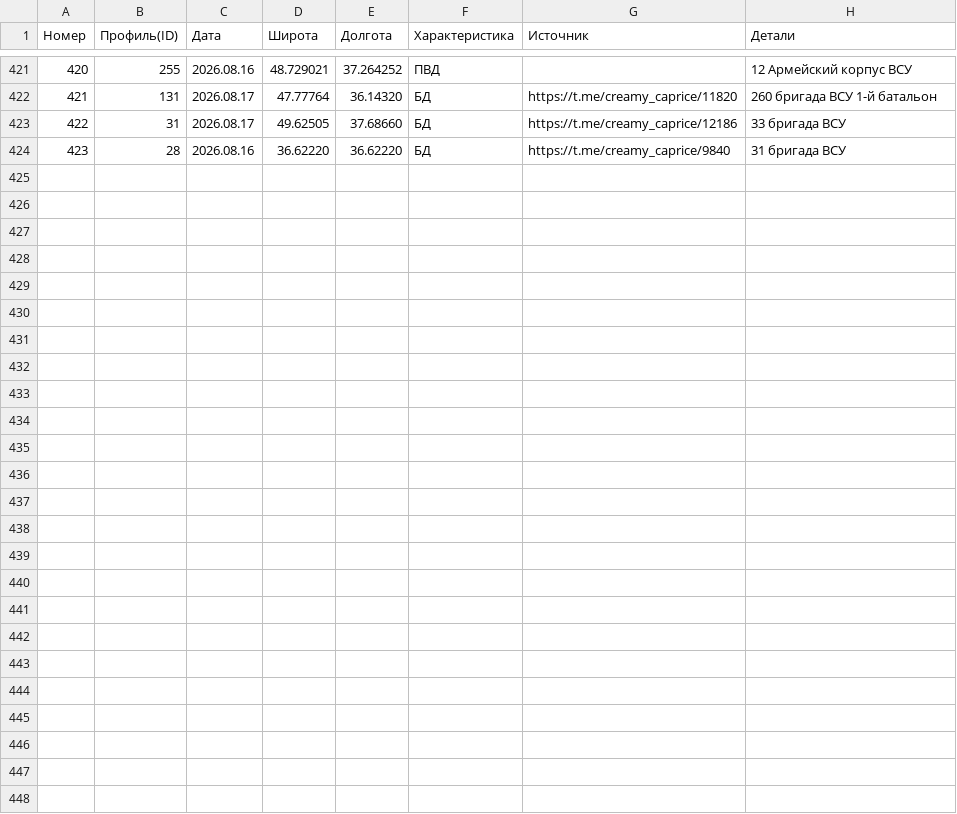
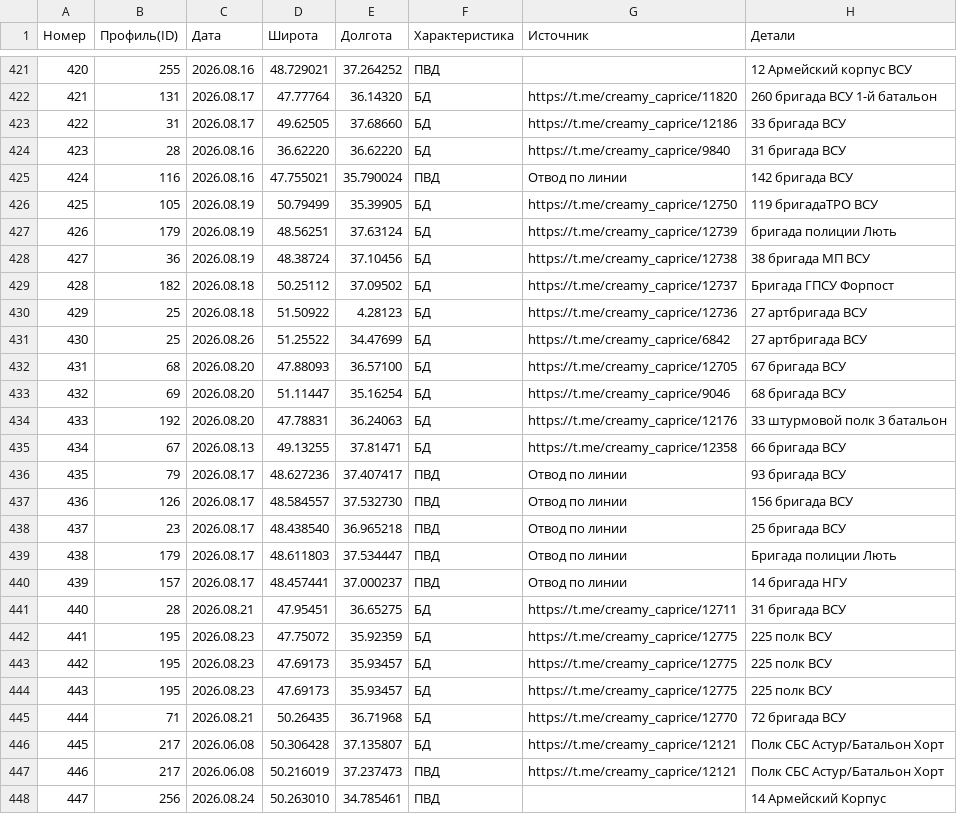
Before and after one commit to mini-krowka/mapsite, a CSV file: kml/Geolocations/UnitsUA.csv, drawn as a sheet; only a part is shown, gaps mark what is left out; the diff covers the shown part only.

Commit message:
Add files via upload

```diff
--- a/kml/Geolocations/UnitsUA.csv
+++ b/kml/Geolocations/UnitsUA.csv
@@ -424 +424,25 @@
 423,28,2026.08.16,36.62220,36.62220,БД,https://t.me/creamy_caprice/9840,31 бригада ВСУ
+424,116,2026.08.16,47.755021,35.790024,ПВД,Отвод по линии,142 бригада ВСУ
+425,105,2026.08.19,50.79499,35.39905,БД,https://t.me/creamy_caprice/12750,119 бригадаТРО  ВСУ
+426,179,2026.08.19,48.56251,37.63124,БД,https://t.me/creamy_caprice/12739,бригада полиции Лють
+427,36,2026.08.19,48.38724,37.10456,БД,https://t.me/creamy_caprice/12738,38 бригада МП ВСУ
+428,182,2026.08.18,50.25112,37.09502,БД,https://t.me/creamy_caprice/12737,Бригада ГПСУ Форпост
+429,25,2026.08.18,51.50922,4.28123,БД,https://t.me/creamy_caprice/12736,27 артбригада ВСУ
+430,25,2026.08.26,51.25522,34.47699,БД,https://t.me/creamy_caprice/6842,27 артбригада ВСУ
+431,68,2026.08.20,47.88093,36.57100,БД,https://t.me/creamy_caprice/12705,67 бригада ВСУ
+432,69,2026.08.20,51.11447,35.16254,БД,https://t.me/creamy_caprice/9046,68 бригада ВСУ
+433,192,2026.08.20,47.78831,36.24063,БД,https://t.me/creamy_caprice/12176,33 штурмовой полк 3 батальон
+434,67,2026.08.13,49.13255,37.81471,БД,https://t.me/creamy_caprice/12358,66 бригада ВСУ
+435,79,2026.08.17,48.627236,37.407417,ПВД,Отвод по линии,93 бригада ВСУ
+436,126,2026.08.17,48.584557,37.532730,ПВД,Отвод по линии,156 бригада ВСУ
+437,23,2026.08.17,48.438540,36.965218,ПВД,Отвод по линии,25 бригада ВСУ
+438,179,2026.08.17,48.611803,37.534447,ПВД,Отвод по линии,Бригада полиции Лють
+439,157,2026.08.17,48.457441,37.000237,ПВД,Отвод по линии,14 бригада НГУ
+440,28,2026.08.21,47.95451,36.65275,БД,https://t.me/creamy_caprice/12711,31 бригада ВСУ
+441,195,2026.08.23,47.75072,35.92359,БД,https://t.me/creamy_caprice/12775,225 полк ВСУ
+442,195,2026.08.23,47.69173,35.93457,БД,https://t.me/creamy_caprice/12775,225 полк ВСУ
+443,195,2026.08.23,47.69173,35.93457,БД,https://t.me/creamy_caprice/12775,225 полк ВСУ
+444,71,2026.08.21,50.26435,36.71968,БД,https://t.me/creamy_caprice/12770,72 бригада ВСУ
+445,217,2026.06.08,50.306428,37.135807,БД,https://t.me/creamy_caprice/12121,Полк СБС Астур/Батальон Хорт
+446,217,2026.06.08,50.216019,37.237473,ПВД,https://t.me/creamy_caprice/12121,Полк СБС Астур/Батальон Хорт
+447,256,2026.08.24,50.263010,34.785461,ПВД,,14 Армейский Корпус
```
Also changed, not shown: 2 edited cells elsewhere in this file.
